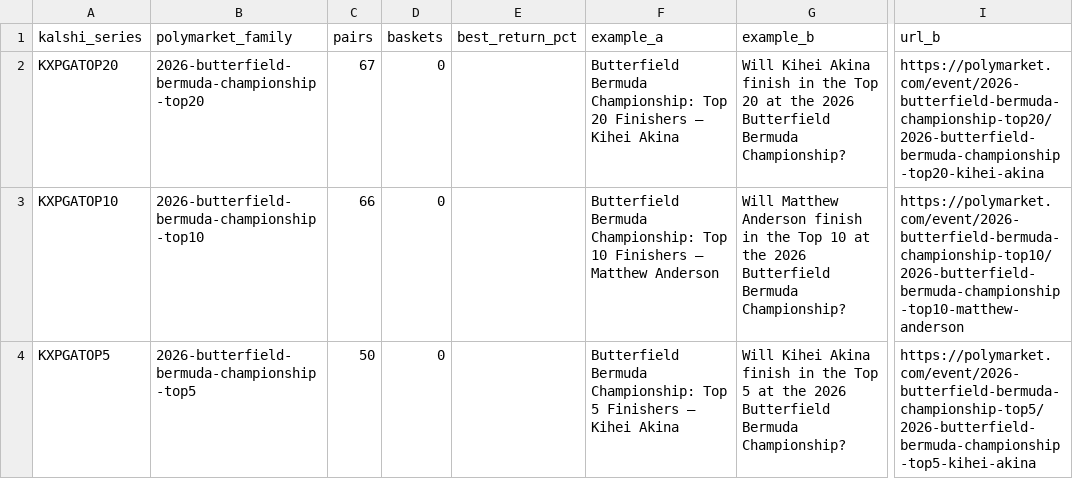
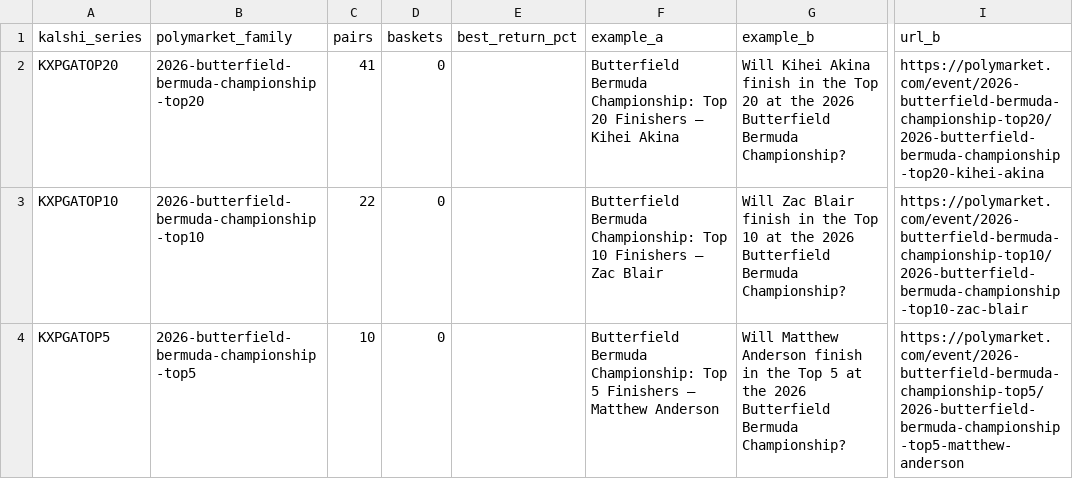
Before and after one commit to pjmerica/pred-arbitrage, a CSV file: data/processed/series_review.csv, drawn as a sheet; only a part is shown, gaps mark what is left out; the diff names each change by its address in the sheet, - before the commit and + after, or states it on an @@ line.

```diff
--- a/data/processed/series_review.csv
+++ b/data/processed/series_review.csv
-C2 (pairs): 67
+C2 (pairs): 41
-C3 (pairs): 66
+C3 (pairs): 22
-F3 (example_a): …Finishers — Matthew Anderson
+F3 (example_a): …Finishers — Zac Blair
-G3 (example_b): Will Matthew Anderson finish in…
+G3 (example_b): Will Zac Blair finish in…
-I3 (url_b): https://polymarket.com/event/2026-butterfield-bermuda-championship-top10/2026-butterfield-bermuda-championship-top10-matthew-anderson
+I3 (url_b): https://polymarket.com/event/2026-butterfield-bermuda-championship-top10/2026-butterfield-bermuda-championship-top10-zac-blair
-C4 (pairs): 50
+C4 (pairs): 10
-F4 (example_a): …Finishers — Kihei Akina
+F4 (example_a): …Finishers — Matthew Anderson
-G4 (example_b): Will Kihei Akina finish in…
+G4 (example_b): Will Matthew Anderson finish in…
-I4 (url_b): https://polymarket.com/event/2026-butterfield-bermuda-championship-top5/2026-butterfield-bermuda-championship-top5-kihei-akina
+I4 (url_b): https://polymarket.com/event/2026-butterfield-bermuda-championship-top5/2026-butterfield-bermuda-championship-top5-matthew-anderson
```
Also changed, not shown: data/raw/predictit_markets.csv, 2 other files.
